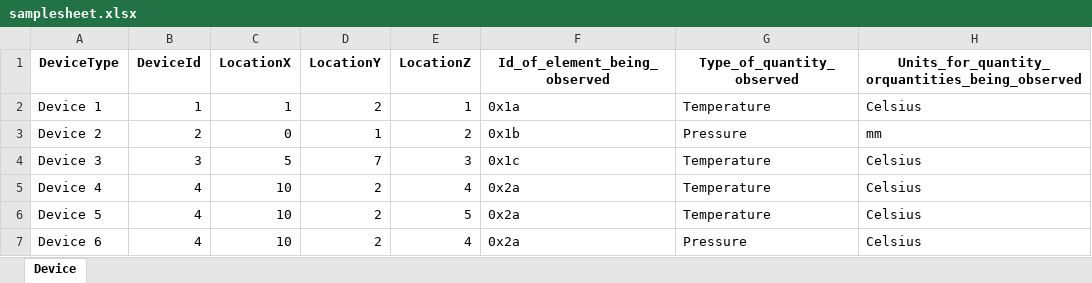
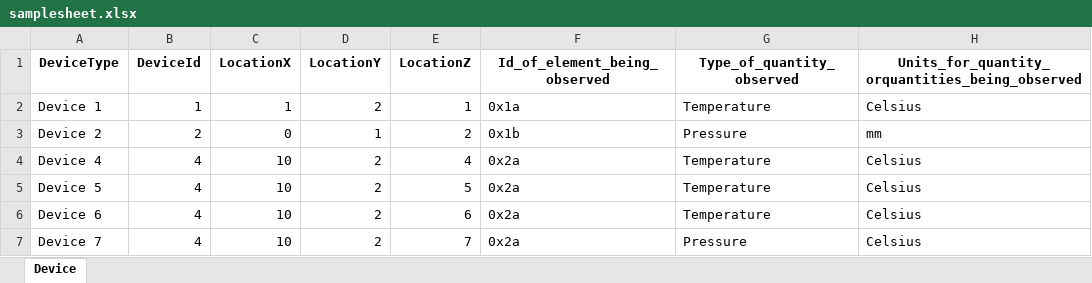
Before and after one commit to Rahul-Jaiswal-dev/itwinConnectorsample, an Excel workbook: Extractor/extractor/input/samplesheet.xlsx, sheet Device, drawn as a sheet; values as stored, in another font and other column widths than the file's, no borders; removed rows and columns are numbered as before the commit, all else as after; the diff names each change by its address in the sheet, - before the commit and + after, or states it on an @@ line.

```diff
--- a/Extractor/extractor/input/samplesheet.xlsx (sheet Device)
+++ b/Extractor/extractor/input/samplesheet.xlsx (sheet Device)
-row 4: Device 3 | 3 | 5 | 7 | 3 | 0x1c | Temperature | Celsius
-E6 (LocationZ): 4
+E6 (LocationZ): 6
-G6 (Type_of_quantity_observed): Pressure
+G6 (Type_of_quantity_observed): Temperature
+row 7: Device 7 | 4 | 10 | 2 | 7 | 0x2a | Pressure | Celsius
```
Also changed, not shown: 6 other files.
